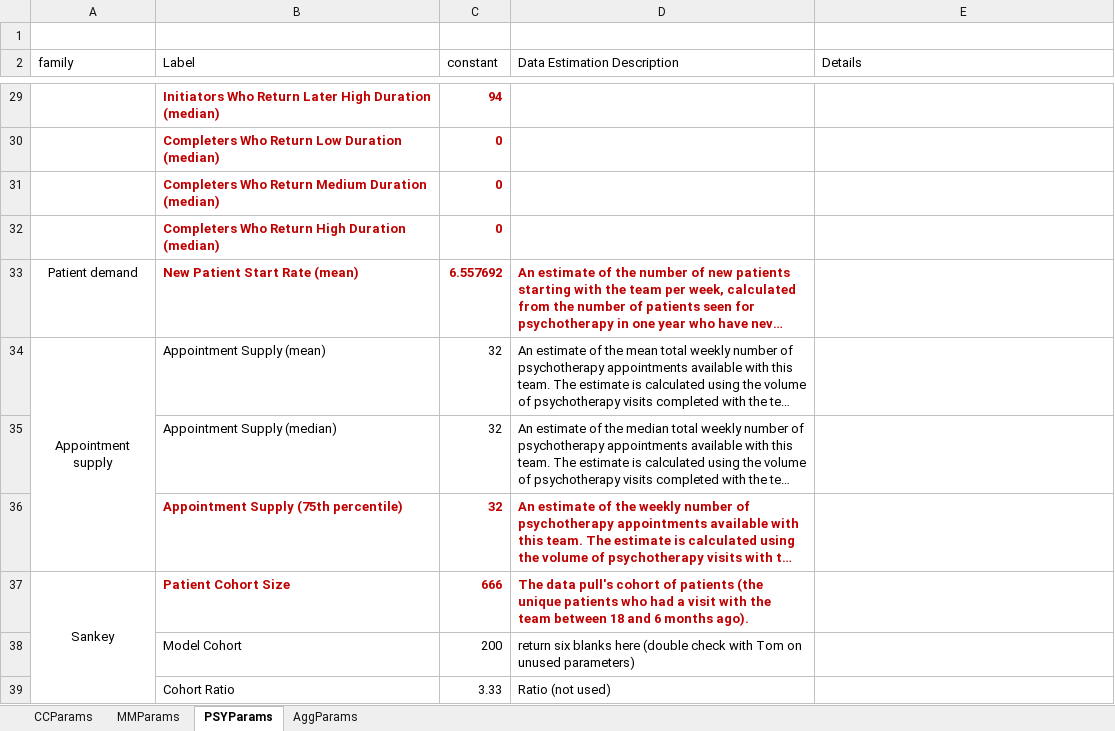
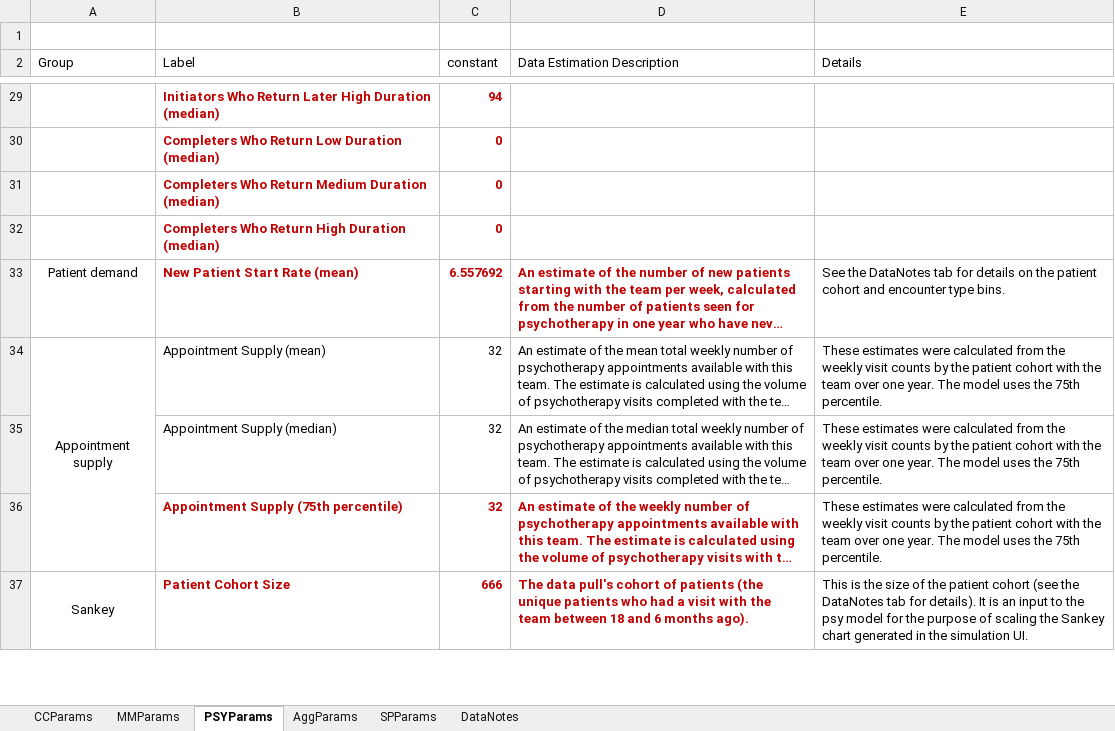
Before and after one commit to lzim/teampsd, an Excel workbook: quant_workgroup/ModelParameters.xlsx, sheet PSYParams, drawn as a sheet; only a part is shown, gaps mark what is left out; long unchanged cells end in …; values as stored, in another font and other column widths than the file's, no borders; removed rows and columns are numbered as before the commit, all else as after; the diff covers the shown part only; the diff names each change by its address in the sheet, - before the commit and + after, or states it on an @@ line.

Commit message:
Add files via upload
New data details and SPParams tab.

```diff
--- a/quant_workgroup/ModelParameters.xlsx (sheet PSYParams)
+++ b/quant_workgroup/ModelParameters.xlsx (sheet PSYParams)
+sheet tab: SPParams
+sheet tab: DataNotes
-A2: family
+A2: Group
-E33 (Details): (empty)
+E33 (Details): See the DataNotes tab for details on the patient cohort and encounter type bins.
-E34:E36 (Details): (empty)
+E34:E36 (Details): These estimates were calculated from the weekly visit counts by the patient cohort with the team over one year. The model uses the 75th percentile.
-E37 (Details): (empty)
+E37 (Details): This is the size of the patient cohort (see the DataNotes tab for details). It is an input to the psy model for the purpose of scaling the Sankey chart generated in the simulation UI.
-row 38:  | Model Cohort | 200 | return six blanks here (double check with Tom on unused parameters)
-row 39:  | Cohort Ratio | 3.33 | Ratio (not used)
```
Also changed, not shown: 2 added rows, 4 edited cells and merged cells elsewhere in this sheet, sheet CCParams, sheet MMParams, sheet AggParams, charts or pictures.
